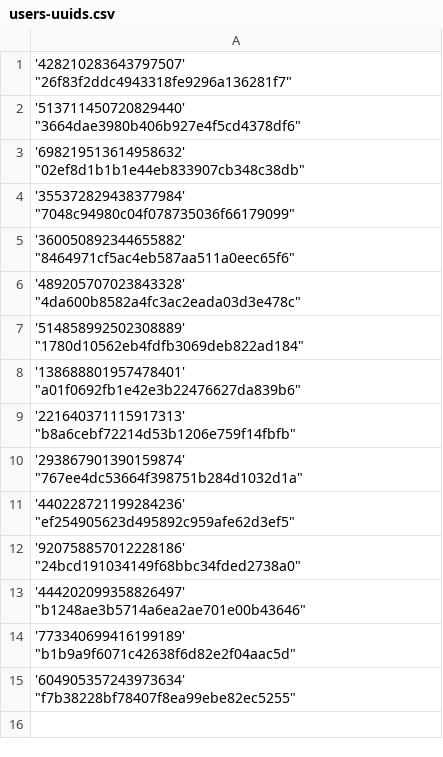
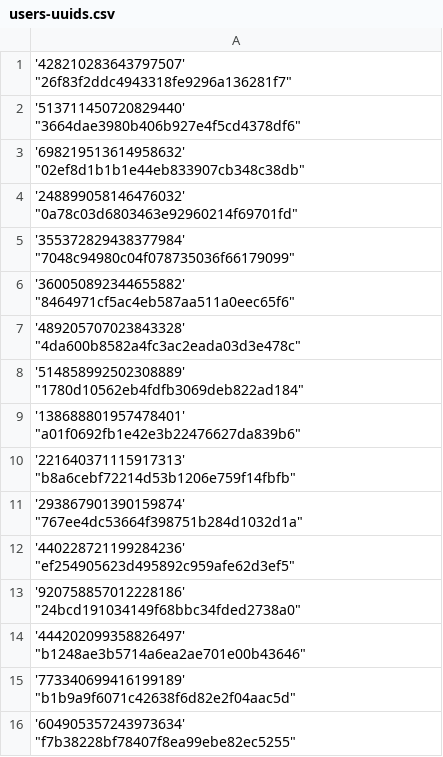
Before and after one commit to Heroes-United/patreonlist, a CSV file: users-uuids.csv, drawn as a sheet; the diff names each change by its address in the sheet, - before the commit and + after, or states it on an @@ line.

Commit message:
[HeroesUnited BOT] added new uuids || or updated mods

```diff
--- a/users-uuids.csv
+++ b/users-uuids.csv
+row 4: '248899058146476032' "0a78c03d6803463e92960214f69701fd"
```
Also changed, not shown: users.csv.
